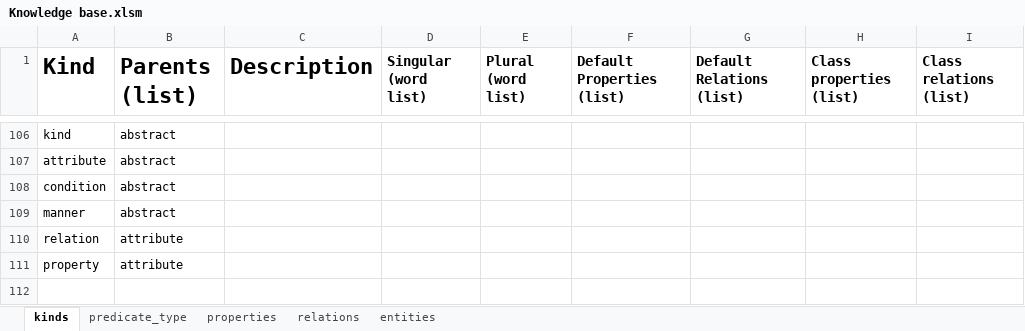
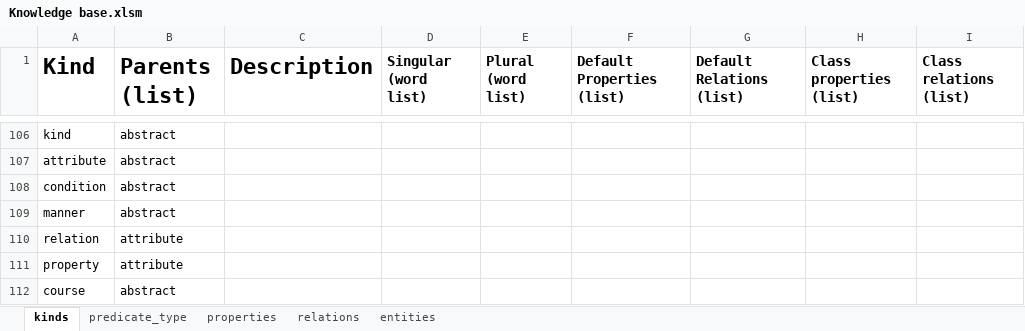
Before and after one commit to wtchou712/395-Horswill-Final, an Excel workbook: Assets/Ontology/Knowledge base.xlsm, sheet kinds, drawn as a sheet; only a part is shown, gaps mark what is left out; values as stored, in another font and other column widths than the file's, no borders; conditional formats not drawn; the diff names each change by its address in the sheet, - before the commit and + after, or states it on an @@ line.

```diff
--- a/Assets/Ontology/Knowledge base.xlsm (sheet kinds)
+++ b/Assets/Ontology/Knowledge base.xlsm (sheet kinds)
+row 112: course | abstract
```
Also changed, not shown: sheet entities, sheet relations, Assets/NL/Vocabulary.xlsm, 32 other files.
